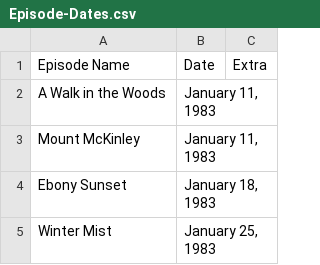
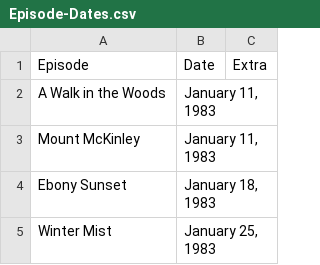
Before and after one commit to abrielleperry/atlas-the-joy-of-painting-api, a CSV file: Episode-Dates.csv, drawn as a sheet; only a part is shown.

Commit message:
in file Episode-Dates the first header column is now Episode

```diff
--- a/Episode-Dates.csv
+++ b/Episode-Dates.csv
@@ -1,2 +1,2 @@
-Episode Name,Date,Extra
+Episode,Date,Extra
 A Walk in the Woods,"January 11, 1983",
```
Also changed, not shown: 3 other files.
